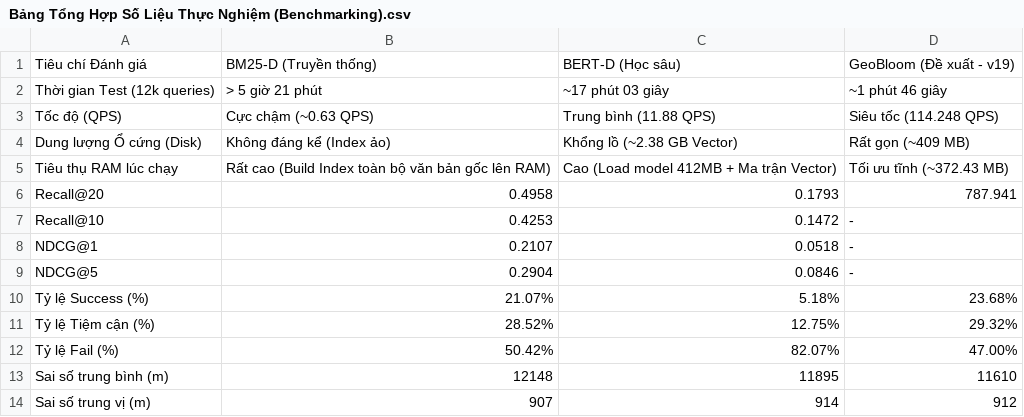
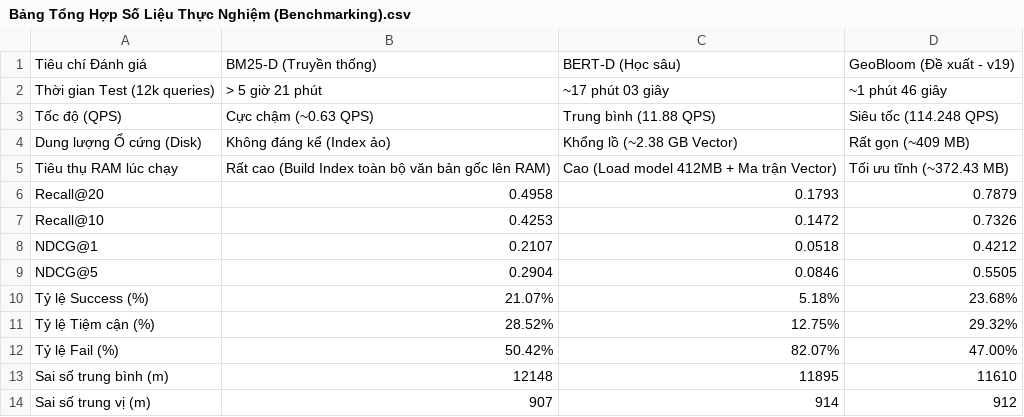
Before and after one commit to Nobita534/ThucNghiemGeoBloom, a CSV file: Bảng Tổng Hợp Số Liệu Thực Nghiệm (Benchmarking).csv, drawn as a sheet.

```diff
--- a/Bảng Tổng Hợp Số Liệu Thực Nghiệm (Benchmarking).csv
+++ b/Bảng Tổng Hợp Số Liệu Thực Nghiệm (Benchmarking).csv
@@ -5,6 +5,6 @@ Dung lượng Ổ cứng (Disk),Không đáng kể (Index ảo),Khổng lồ (~2
 Tiêu thụ RAM lúc chạy,Rất cao (Build Index toàn bộ văn bản gốc lên RAM),Cao (Load model 412MB + Ma trận Vector),Tối ưu tĩnh (~372.43 MB)
-Recall@20,0.4958,0.1793,787.941
-Recall@10,0.4253,0.1472,-
-NDCG@1,0.2107,0.0518,-
-NDCG@5,0.2904,0.0846,-
+Recall@20,0.4958,0.1793,0.7879
+Recall@10,0.4253,0.1472,0.7326
+NDCG@1,0.2107,0.0518,0.4212
+NDCG@5,0.2904,0.0846,0.5505
 Tỷ lệ Success (%),21.07%,5.18%,23.68%
```
Also changed, not shown: 1 other file.
